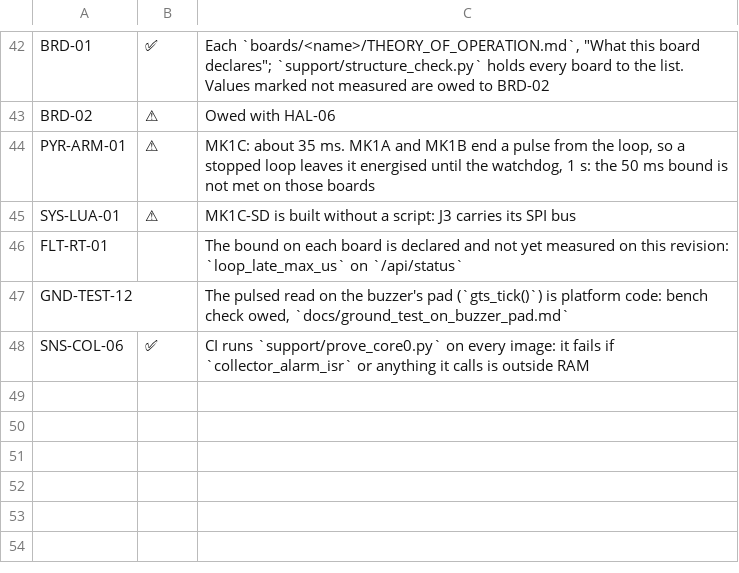
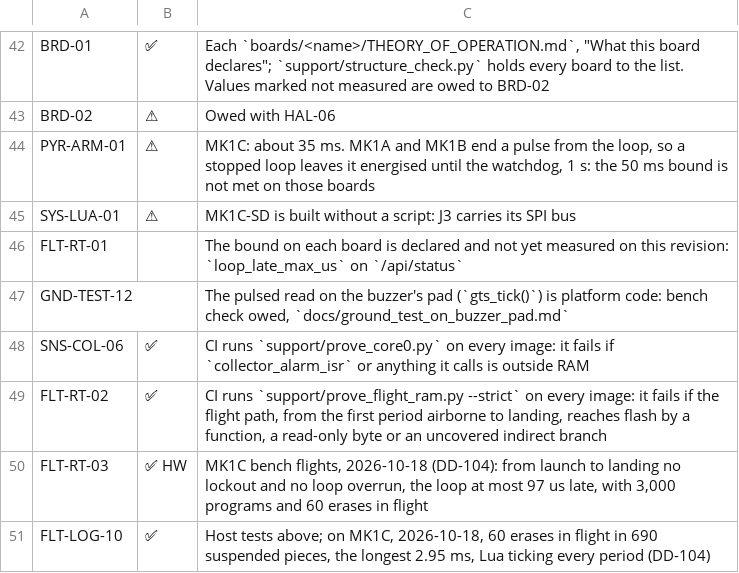
Before and after one commit to n9wxu/pyro_fw, a TSV file: support/trace_notes.tsv, drawn as a sheet; only a part is shown, gaps mark what is left out; the diff names each change by its address in the sheet, - before the commit and + after, or states it on an @@ line.

```diff
--- a/support/trace_notes.tsv
+++ b/support/trace_notes.tsv
+row 49: FLT-RT-02 | ✅ | CI runs `support/prove_flight_ram.py --strict` on every image: it fails if the flight path, from the first period airborne to landing, reaches flash by a function, a read-only byte or an uncovered indirect branch
+row 50: FLT-RT-03 | ✅ HW | MK1C bench flights, 2026-10-18 (DD-104): from launch to landing no lockout and no loop overrun, the loop at most 97 us late, with 3,000 programs and 60 erases in flight
+row 51: FLT-LOG-10 | ✅ | Host tests above; on MK1C, 2026-10-18, 60 erases in flight in 690 suspended pieces, the longest 2.95 ms, Lua ticking every period (DD-104)
```
Also changed, not shown: 35 other files.
